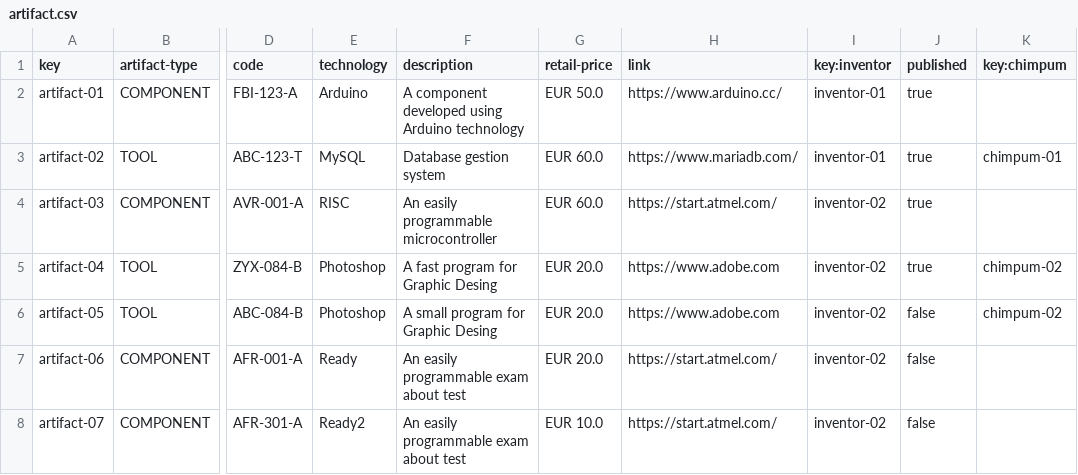
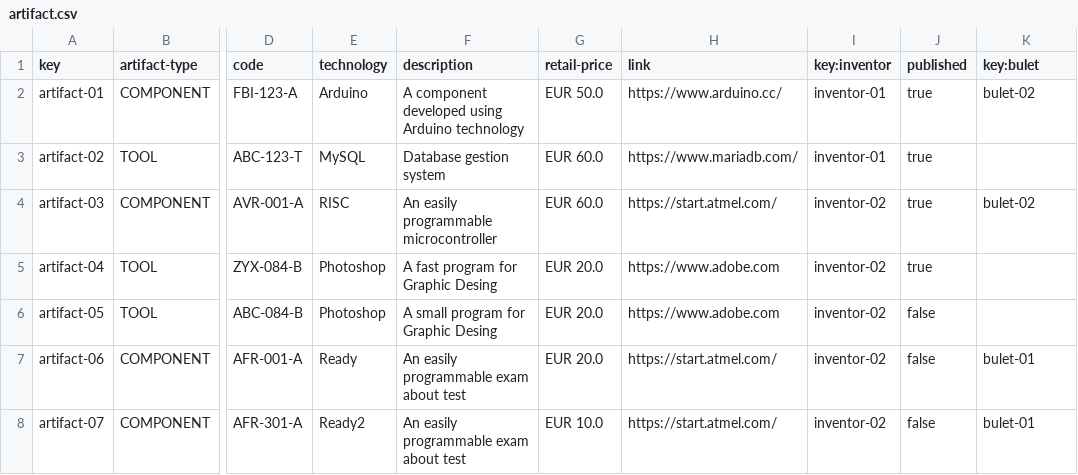
Before and after one commit to pablo-marin-gomez-us/Acme-Toolkits-Control-Check, a CSV file: src/main/webapp/WEB-INF/resources/sample-data/artifact.csv, drawn as a sheet; only a part is shown, gaps mark what is left out; the diff names each change by its address in the sheet, - before the commit and + after, or states it on an @@ line.

Commit message:
Initial version of BULET
-Tests need work

```diff
--- a/src/main/webapp/WEB-INF/resources/sample-data/artifact.csv
+++ b/src/main/webapp/WEB-INF/resources/sample-data/artifact.csv
-K1: key:chimpum
+K1: key:bulet
-K2 (key:bulet): (empty)
+K2 (key:bulet): bulet-02
-K3 (key:bulet): chimpum-01
+K3 (key:bulet): (empty)
-K4 (key:bulet): (empty)
+K4 (key:bulet): bulet-02
-K5:K6 (key:bulet): chimpum-02
+K5:K6 (key:bulet): (empty)
-K7:K8 (key:bulet): (empty)
+K7:K8 (key:bulet): bulet-01
```
Also changed, not shown: 36 other files.
